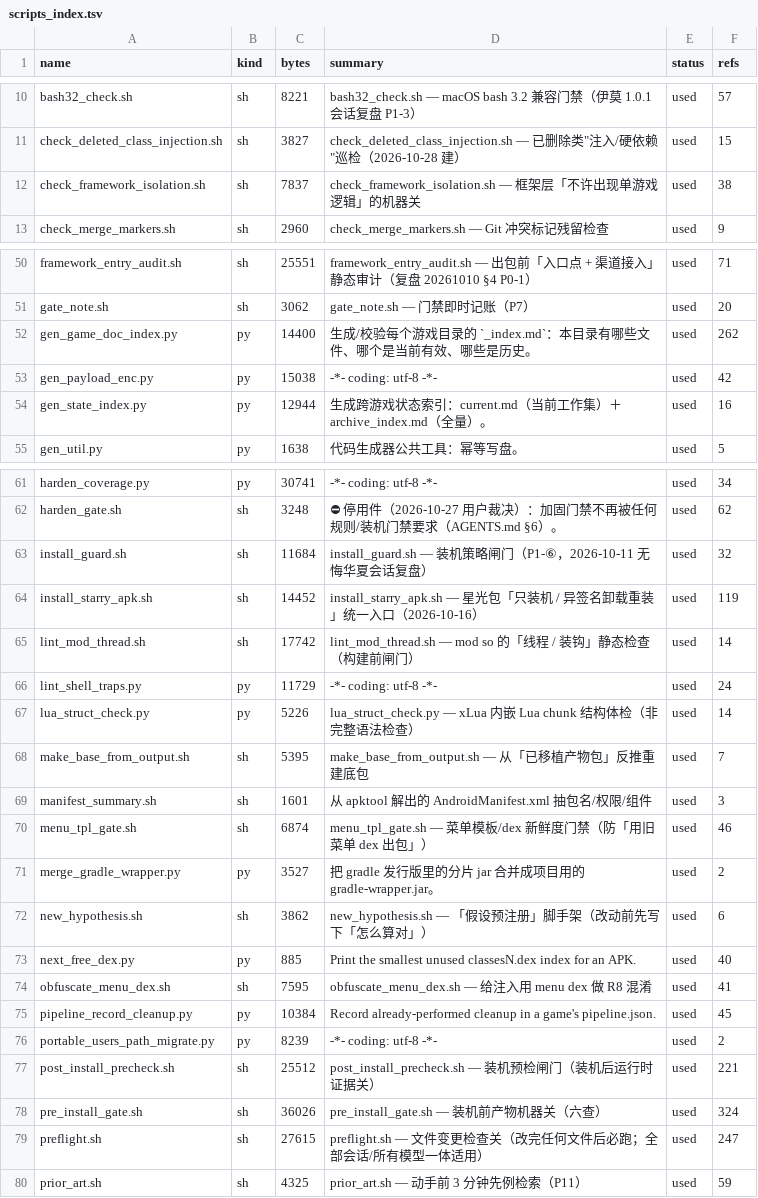
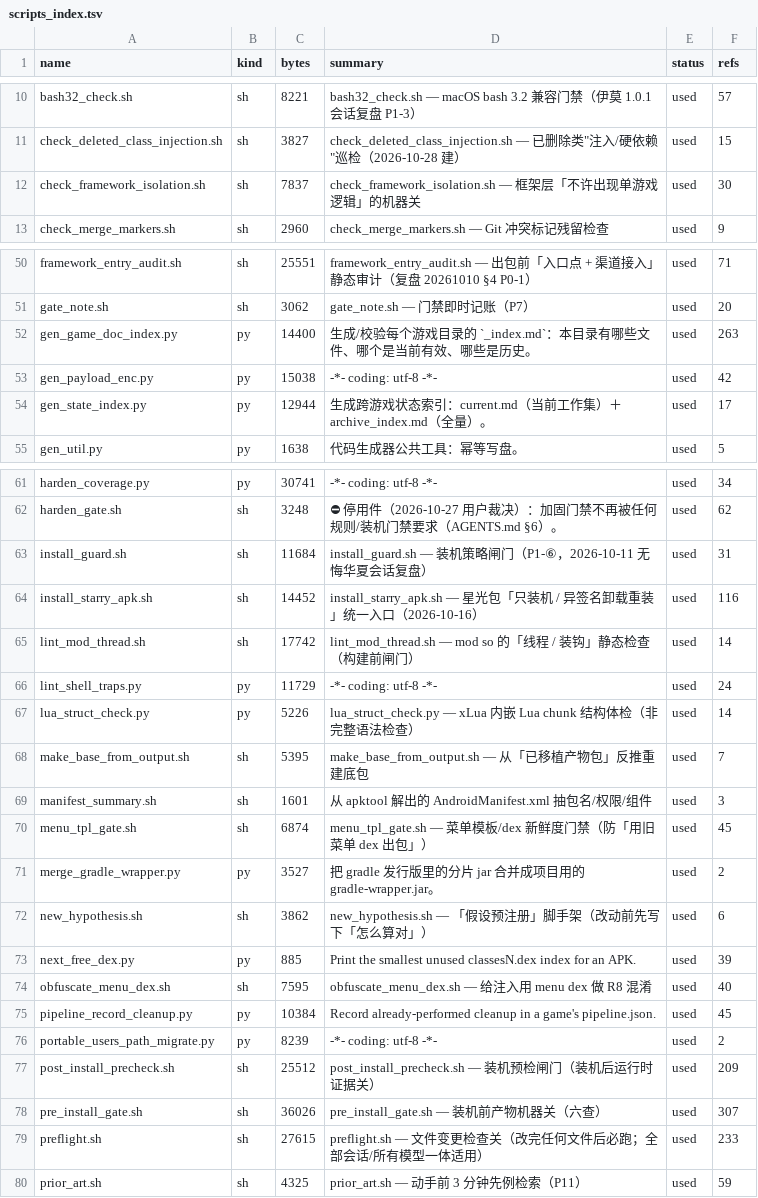
Before and after one commit to Aliang369/nixiang, a TSV file: 04_scripts/_common/scripts_index.tsv, drawn as a sheet; only a part is shown, gaps mark what is left out; the diff covers the shown part only.

```diff
--- a/04_scripts/_common/scripts_index.tsv
+++ b/04_scripts/_common/scripts_index.tsv
@@ -11,3 +11,3 @@ bash32_check.sh	sh	8221	bash32_check.sh — macOS bash 3.2 兼容门禁（伊莫
 check_deleted_class_injection.sh	sh	3827	check_deleted_class_injection.sh — 已删除类"注入/硬依赖"巡检（2026-10-28 建）	used	15
-check_framework_isolation.sh	sh	7837	check_framework_isolation.sh — 框架层「不许出现单游戏逻辑」的机器关	used	38
+check_framework_isolation.sh	sh	7837	check_framework_isolation.sh — 框架层「不许出现单游戏逻辑」的机器关	used	30
 check_merge_markers.sh	sh	2960	check_merge_markers.sh — Git 冲突标记残留检查	used	9
@@ -51,5 +51,5 @@ framework_entry_audit.sh	sh	25551	framework_entry_audit.sh — 出包前「入
 gate_note.sh	sh	3062	gate_note.sh — 门禁即时记账（P7）	used	20
-gen_game_doc_index.py	py	14400	生成/校验每个游戏目录的 `_index.md`：本目录有哪些文件、哪个是当前有效、哪些是历史。	used	262
+gen_game_doc_index.py	py	14400	生成/校验每个游戏目录的 `_index.md`：本目录有哪些文件、哪个是当前有效、哪些是历史。	used	263
 gen_payload_enc.py	py	15038	-*- coding: utf-8 -*-	used	42
-gen_state_index.py	py	12944	生成跨游戏状态索引：current.md（当前工作集）＋ archive_index.md（全量）。	used	16
+gen_state_index.py	py	12944	生成跨游戏状态索引：current.md（当前工作集）＋ archive_index.md（全量）。	used	17
 gen_util.py	py	1638	代码生成器公共工具：幂等写盘。	used	5
@@ -62,4 +62,4 @@ harden_coverage.py	py	30741	-*- coding: utf-8 -*-	used	34
 harden_gate.sh	sh	3248	⛔ 停用件（2026-10-27 用户裁决）：加固门禁不再被任何规则/装机门禁要求（AGENTS.md §6）。	used	62
-install_guard.sh	sh	11684	install_guard.sh — 装机策略闸门（P1-⑥，2026-10-11 无悔华夏会话复盘）	used	32
-install_starry_apk.sh	sh	14452	install_starry_apk.sh — 星光包「只装机 / 异签名卸载重装」统一入口（2026-10-16）	used	119
+install_guard.sh	sh	11684	install_guard.sh — 装机策略闸门（P1-⑥，2026-10-11 无悔华夏会话复盘）	used	31
+install_starry_apk.sh	sh	14452	install_starry_apk.sh — 星光包「只装机 / 异签名卸载重装」统一入口（2026-10-16）	used	116
 lint_mod_thread.sh	sh	17742	lint_mod_thread.sh — mod so 的「线程 / 装钩」静态检查（构建前闸门）	used	14
@@ -69,12 +69,12 @@ make_base_from_output.sh	sh	5395	make_base_from_output.sh — 从「已移植产
 manifest_summary.sh	sh	1601	从 apktool 解出的 AndroidManifest.xml 抽包名/权限/组件	used	3
-menu_tpl_gate.sh	sh	6874	menu_tpl_gate.sh — 菜单模板/dex 新鲜度门禁（防「用旧菜单 dex 出包」）	used	46
+menu_tpl_gate.sh	sh	6874	menu_tpl_gate.sh — 菜单模板/dex 新鲜度门禁（防「用旧菜单 dex 出包」）	used	45
 merge_gradle_wrapper.py	py	3527	把 gradle 发行版里的分片 jar 合并成项目用的 gradle-wrapper.jar。	used	2
 new_hypothesis.sh	sh	3862	new_hypothesis.sh — 「假设预注册」脚手架（改动前先写下「怎么算对」）	used	6
-next_free_dex.py	py	885	Print the smallest unused classesN.dex index for an APK.	used	40
-obfuscate_menu_dex.sh	sh	7595	obfuscate_menu_dex.sh — 给注入用 menu dex 做 R8 混淆	used	41
+next_free_dex.py	py	885	Print the smallest unused classesN.dex index for an APK.	used	39
+obfuscate_menu_dex.sh	sh	7595	obfuscate_menu_dex.sh — 给注入用 menu dex 做 R8 混淆	used	40
 pipeline_record_cleanup.py	py	10384	Record already-performed cleanup in a game's pipeline.json.	used	45
 portable_users_path_migrate.py	py	8239	-*- coding: utf-8 -*-	used	2
-post_install_precheck.sh	sh	25512	post_install_precheck.sh — 装机预检闸门（装机后运行时证据关）	used	221
-pre_install_gate.sh	sh	36026	pre_install_gate.sh — 装机前产物机器关（六查）	used	324
-preflight.sh	sh	27615	preflight.sh — 文件变更检查关（改完任何文件后必跑；全部会话/所有模型一体适用）	used	247
+post_install_precheck.sh	sh	25512	post_install_precheck.sh — 装机预检闸门（装机后运行时证据关）	used	209
+pre_install_gate.sh	sh	36026	pre_install_gate.sh — 装机前产物机器关（六查）	used	307
+preflight.sh	sh	27615	preflight.sh — 文件变更检查关（改完任何文件后必跑；全部会话/所有模型一体适用）	used	233
 prior_art.sh	sh	4325	prior_art.sh — 动手前 3 分钟先例检索（P11）	used	59
```
Also changed, not shown: 2 edited cells elsewhere in this file, 22 other files.
